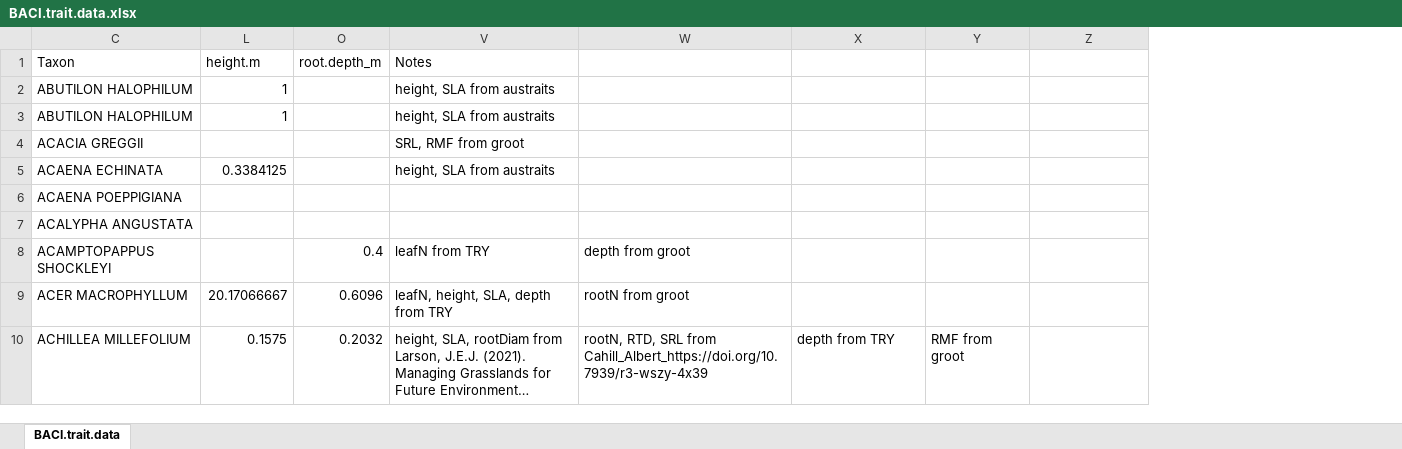
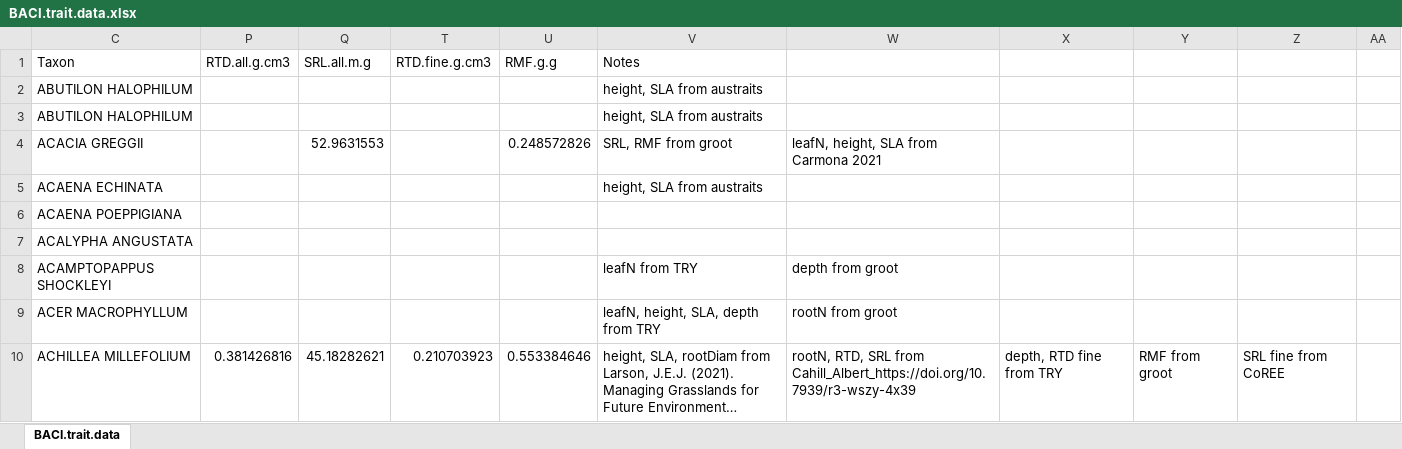
Before and after one commit to sjworthy/IDE.Traits, an Excel workbook: Formatted.Data/Revisions/BACI.trait.data.xlsx, sheet BACI.trait.data, drawn as a sheet; only a part is shown; long unchanged cells end in …; values as stored, in another font and other column widths than the file's, no cell formats; removed rows and columns are numbered as before the commit, all else as after; the diff covers the shown part only; the diff names each change by its address in the sheet, - before the commit and + after, or states it on an @@ line.

Commit message:
more traits

```diff
--- a/Formatted.Data/Revisions/BACI.trait.data.xlsx (sheet BACI.trait.data)
+++ b/Formatted.Data/Revisions/BACI.trait.data.xlsx (sheet BACI.trait.data)
@@ column L (height.m) hidden, rows 2-10: 1 | 1 |  | 0.3384125 |  |  |  | 20.17066667 | 0.1575 @@
@@ column O (root.depth_m) hidden, rows 8-10: 0.4 | 0.6096 | 0.2032 @@
@@ column P (RTD.all.g.cm3) unhidden, row 10: 0.381426816 @@
@@ column Q (SRL.all.m.g) unhidden, rows 4-10: 52.9631553 |  |  |  |  |  | 45.18282621 @@
@@ column T (RTD.fine.g.cm3) unhidden, row 10: 0.210703923 @@
@@ column U (RMF.g.g) unhidden, rows 4-10: 0.248572826 |  |  |  |  |  | 0.553384646 @@
+column AA, empty
-W4: (empty)
+W4: leafN, height, SLA from Carmona 2021
-X10: depth from TRY
+X10: depth, RTD fine from TRY
-Z10: (empty)
+Z10: SRL fine from CoREE
```
Also changed, not shown: 1 added row, 1 removed row and 582 edited cells elsewhere in this sheet, cell formats, hidden cells, 3 other files.
